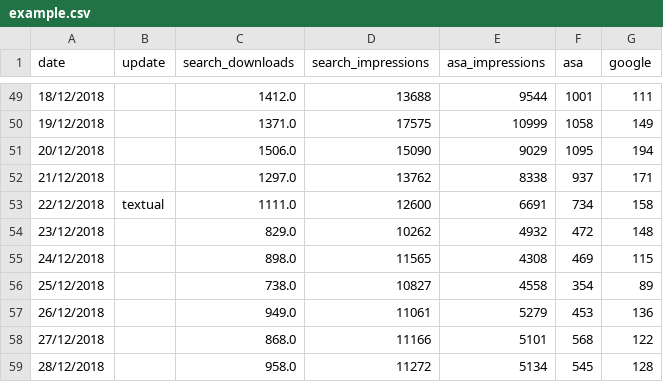
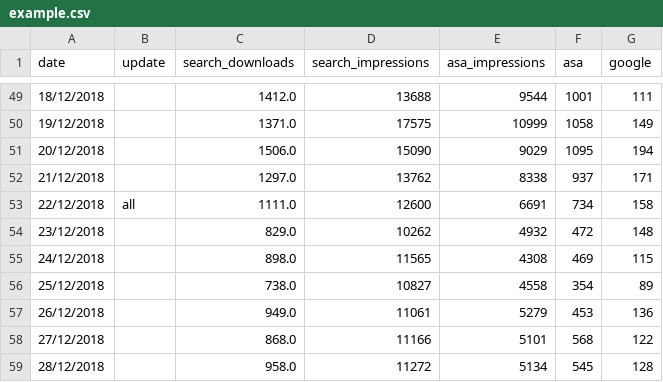
Before and after one commit to luke14free/aso-sherlock, a CSV file: examples/example.csv, drawn as a sheet; only a part is shown, gaps mark what is left out.

```diff
--- a/examples/example.csv
+++ b/examples/example.csv
@@ -52,3 +52,3 @@ date,update,search_downloads,search_impressions,asa_impressions,asa,google
 21/12/2018,,1297.0,13762,8338,937,171
-22/12/2018,textual,1111.0,12600,6691,734,158
+22/12/2018,all,1111.0,12600,6691,734,158
 23/12/2018,,829.0,10262,4932,472,148
```
Also changed, not shown: 1 other file.
